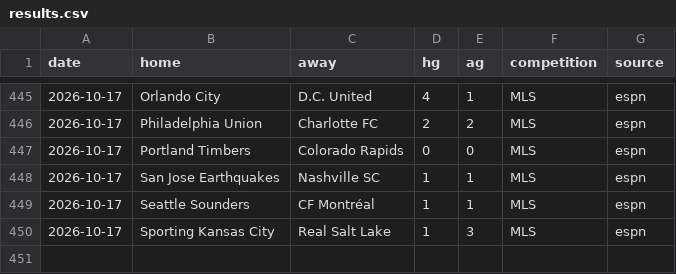
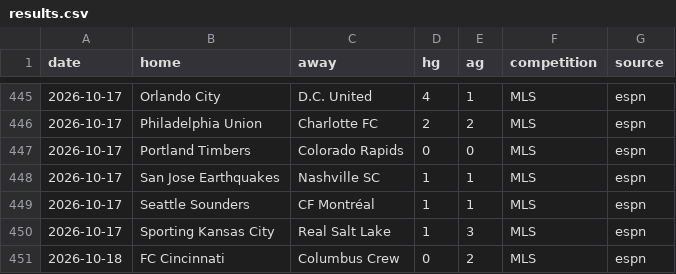
Before and after one commit to TheBallr/MLS-FUTURES, a CSV file: data/results.csv, drawn as a sheet; only a part is shown, gaps mark what is left out; the diff names each change by its address in the sheet, - before the commit and + after, or states it on an @@ line.

```diff
--- a/data/results.csv
+++ b/data/results.csv
+row 451: 2026-10-18 | FC Cincinnati | Columbus Crew | 0 | 2 | MLS | espn
```
Also changed, not shown: data/market/clv_log.csv, data/market/current_round_odds.csv, 24 other files.
